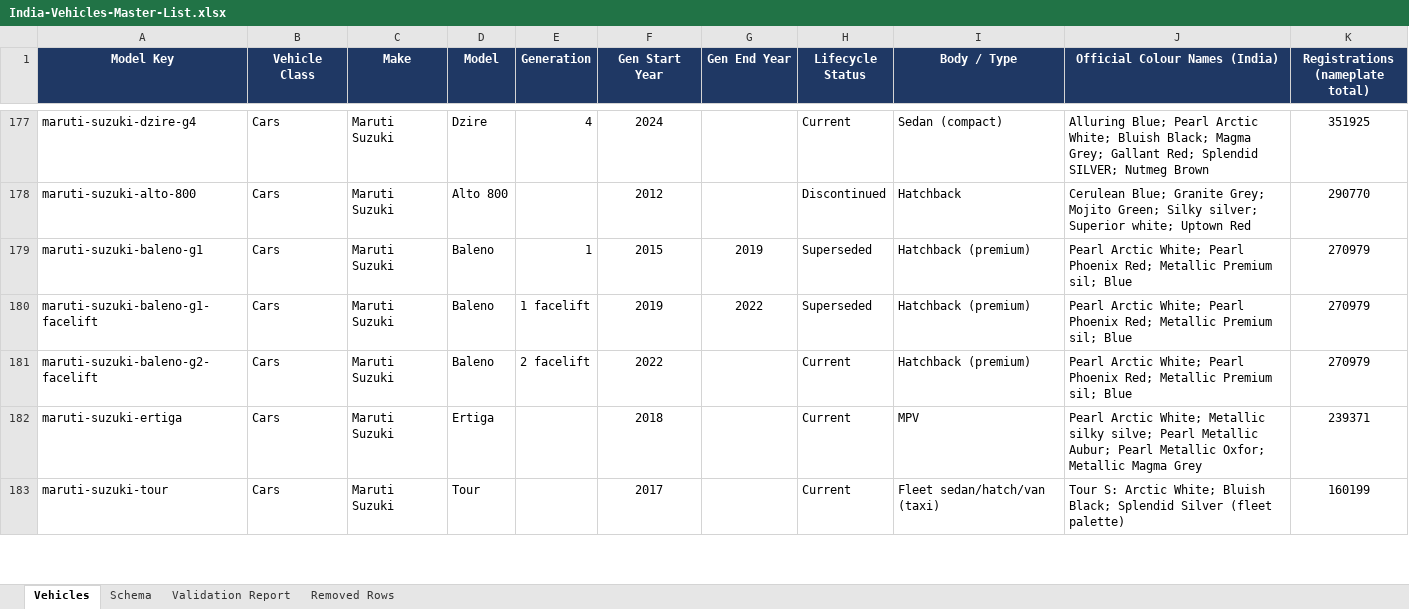
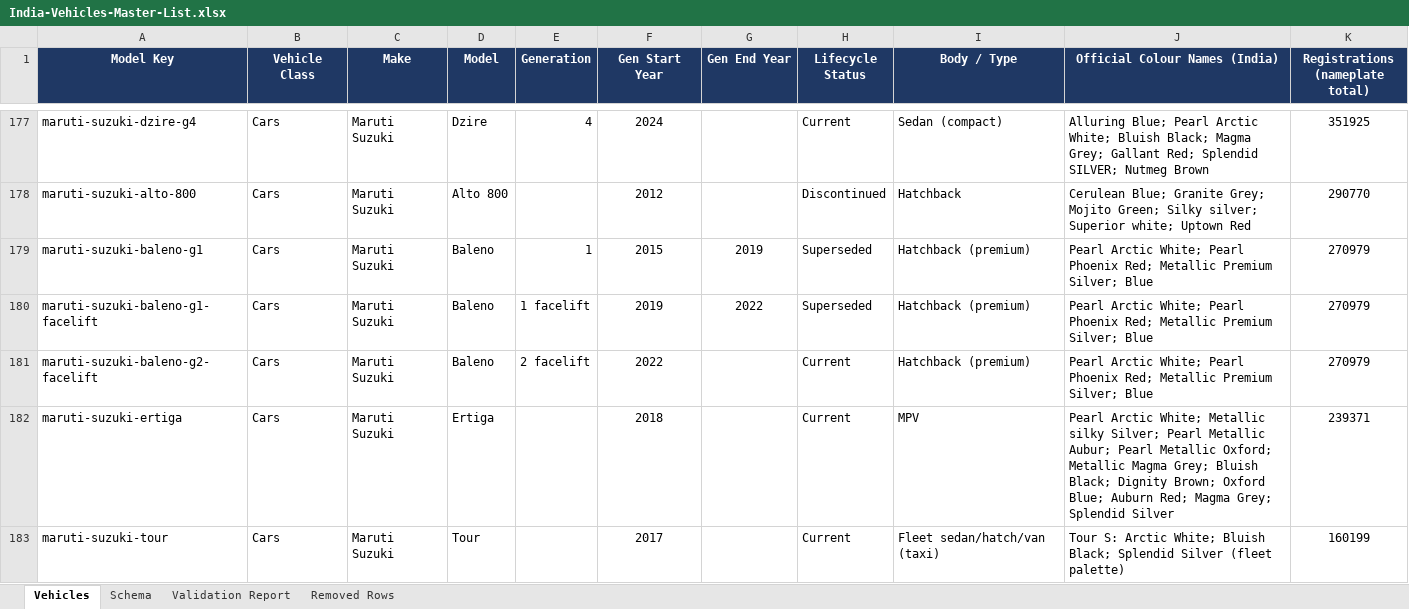
Before and after one commit to roicherian/ACKO-Gen, an Excel workbook: Vehicles-data/India-Vehicles-Master-List.xlsx, sheet Vehicles, drawn as a sheet; only a part is shown, gaps mark what is left out; values as stored, in another font and other column widths than the file's, no borders; the diff covers the shown part only; the diff names each change by its address in the sheet, - before the commit and + after, or states it on an @@ line.

```diff
--- a/Vehicles-data/India-Vehicles-Master-List.xlsx (sheet Vehicles)
+++ b/Vehicles-data/India-Vehicles-Master-List.xlsx (sheet Vehicles)
-J179:J181 (Official Colour Names (India)): …Metallic Premium sil; Blue
+J179:J181 (Official Colour Names (India)): …Metallic Premium Silver; Blue
-J182 (Official Colour Names (India)): …Metallic silky silve; Pearl Metallic Aubur; Pearl Metallic Oxfor; Metallic Magma Grey
+J182 (Official Colour Names (India)): …Metallic silky Silver; Pearl Metallic Aubur; Pearl Metallic Oxford; Metallic Magma Grey; Bluish Black; Dignity Brown; Oxford Blue; Auburn Red; Magma Grey; Splendid Silver
```
Also changed, not shown: 103 edited cells elsewhere in this sheet, 5 other files.
